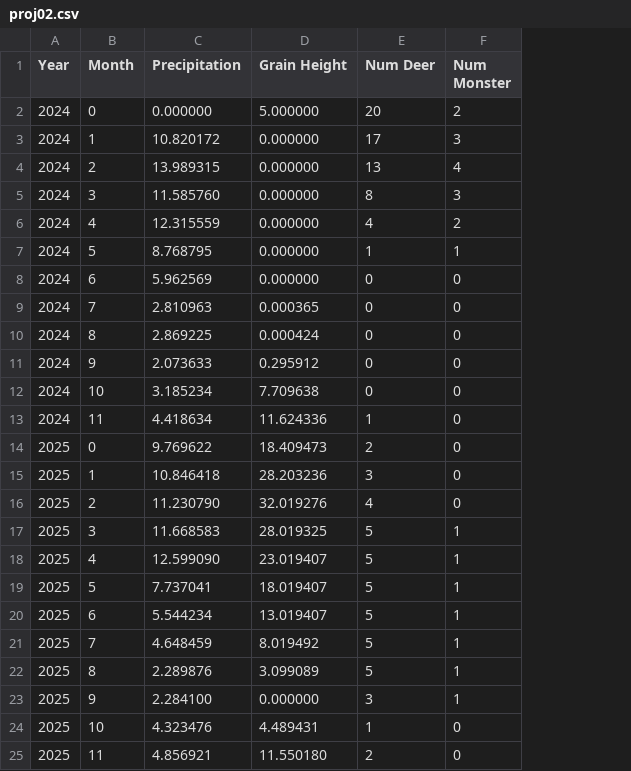
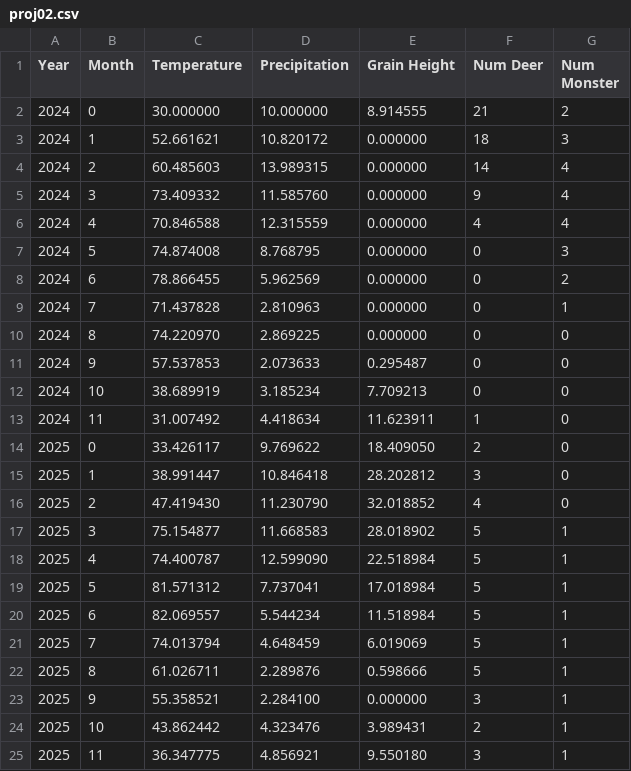
Before and after one commit to brookham/cs475, a CSV file: hw/proj02/proj02.csv, drawn as a sheet; only a part is shown; addresses are those after the commit; the diff covers the shown part only; the diff names each change by its address in the sheet, - before the commit and + after, or states it on an @@ line.

```diff
--- a/hw/proj02/proj02.csv
+++ b/hw/proj02/proj02.csv
+column C (Temperature), rows 2-25: 30.000000 | 52.661621 | 60.485603 | 73.409332 | 70.846588 | 74.874008 | 78.866455 | 71.437828 | 74.220970 | 57.537853 | 38.689919 | 31.007492 | 33.426117 | 38.991447 | 47.419430 | 75.154877 | 74.400787 | 81.571312 | 82.069557 | 74.013794 | 61.026711 | 55.358521 | 43.862442 | 36.347775
-D2 (Precipitation): 0.000000
+D2 (Precipitation): 10.000000
-E2 (Grain Height): 5.000000
+E2 (Grain Height): 8.914555
-F2 (Num Deer): 20
+F2 (Num Deer): 21
-F3 (Num Deer): 17
+F3 (Num Deer): 18
-F4 (Num Deer): 13
+F4 (Num Deer): 14
-F5 (Num Deer): 8
+F5 (Num Deer): 9
-G5 (Num Monster): 3
+G5 (Num Monster): 4
-G6 (Num Monster): 2
+G6 (Num Monster): 4
-F7 (Num Deer): 1
+F7 (Num Deer): 0
-G7 (Num Monster): 1
+G7 (Num Monster): 3
-G8 (Num Monster): 0
+G8 (Num Monster): 2
-E9 (Grain Height): 0.000365
+E9 (Grain Height): 0.000000
-G9 (Num Monster): 0
+G9 (Num Monster): 1
-E10 (Grain Height): 0.000424
+E10 (Grain Height): 0.000000
-E11 (Grain Height): 0.295912
+E11 (Grain Height): 0.295487
-E12 (Grain Height): 7.709638
+E12 (Grain Height): 7.709213
-E13 (Grain Height): 11.624336
+E13 (Grain Height): 11.623911
-E14 (Grain Height): 18.409473
+E14 (Grain Height): 18.409050
-E15 (Grain Height): 28.203236
+E15 (Grain Height): 28.202812
-E16 (Grain Height): 32.019276
+E16 (Grain Height): 32.018852
-E17 (Grain Height): 28.019325
+E17 (Grain Height): 28.018902
-E18 (Grain Height): 23.019407
+E18 (Grain Height): 22.518984
-E19 (Grain Height): 18.019407
+E19 (Grain Height): 17.018984
-E20 (Grain Height): 13.019407
+E20 (Grain Height): 11.518984
-E21 (Grain Height): 8.019492
+E21 (Grain Height): 6.019069
-E22 (Grain Height): 3.099089
+E22 (Grain Height): 0.598666
-E24 (Grain Height): 4.489431
+E24 (Grain Height): 3.989431
-F24 (Num Deer): 1
+F24 (Num Deer): 2
-G24:G25 (Num Monster): 0
+G24:G25 (Num Monster): 1
-E25 (Grain Height): 11.550180
+E25 (Grain Height): 9.550180
-F25 (Num Deer): 2
+F25 (Num Deer): 3
```
Also changed, not shown: 60 edited cells elsewhere in this file, 3 other files.
